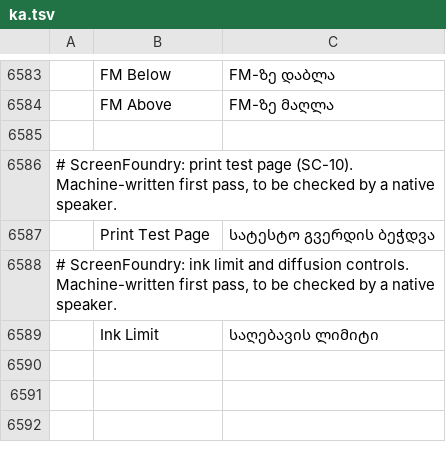
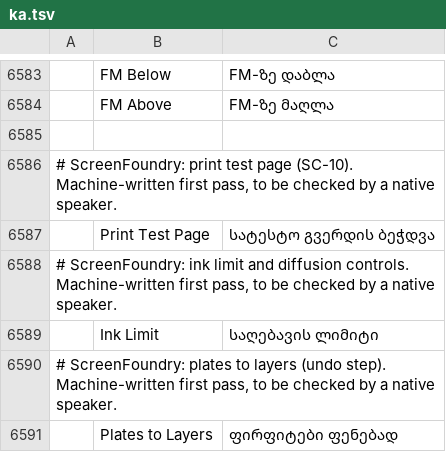
Before and after one commit to Stitchwright/screenfoundry, a TSV file: crates/ui-egui/src/i18n/ka.tsv, drawn as a sheet; only a part is shown, gaps mark what is left out; the diff names each change by its address in the sheet, - before the commit and + after, or states it on an @@ line.

```diff
--- a/crates/ui-egui/src/i18n/ka.tsv
+++ b/crates/ui-egui/src/i18n/ka.tsv
+row 6590: # ScreenFoundry: plates to layers (undo step). Machine-written first pass, to be checked by a native speaker.
+row 6591:  | Plates to Layers | ფირფიტები ფენებად
```
Also changed, not shown: crates/ui-egui/src/i18n/bg.tsv, crates/ui-egui/src/i18n/de.tsv, 26 other files.
